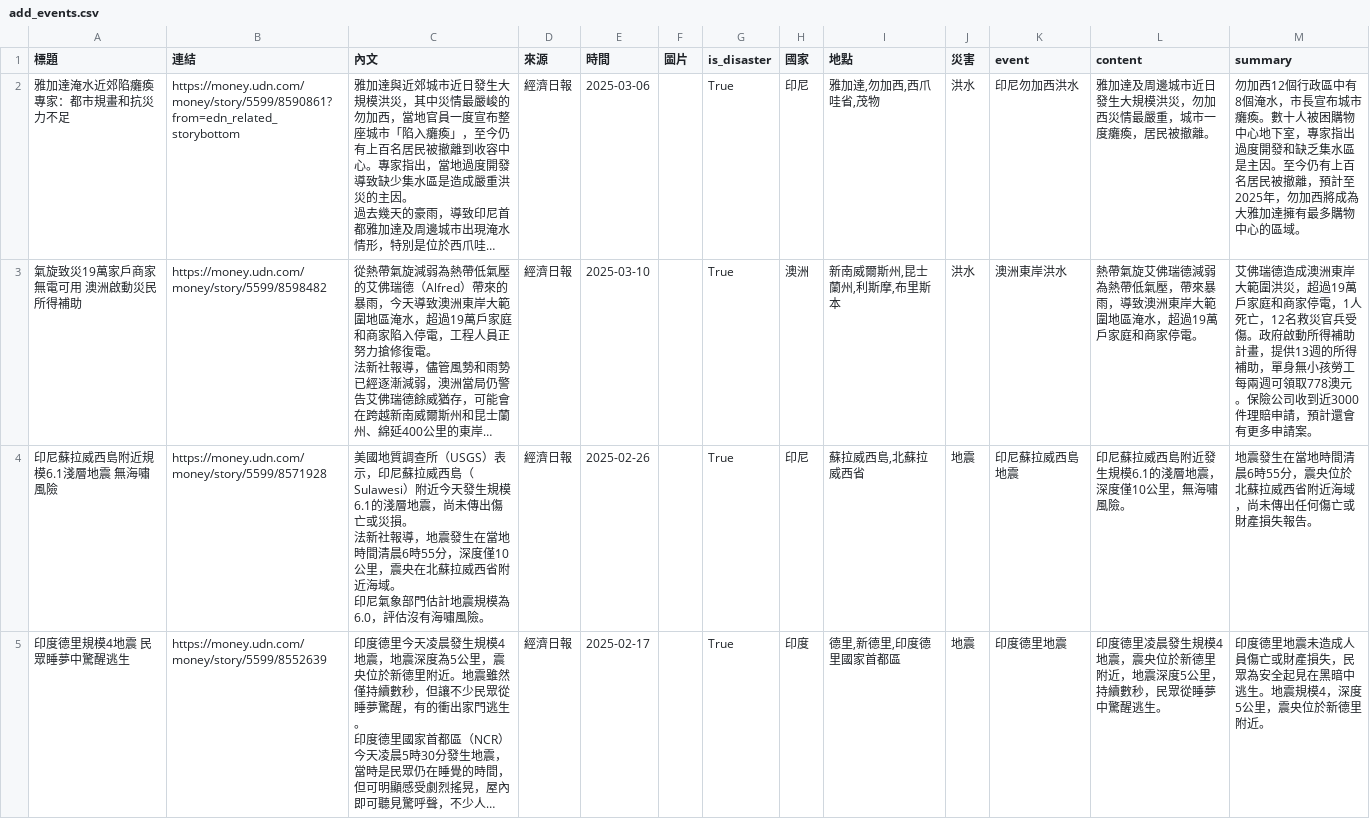
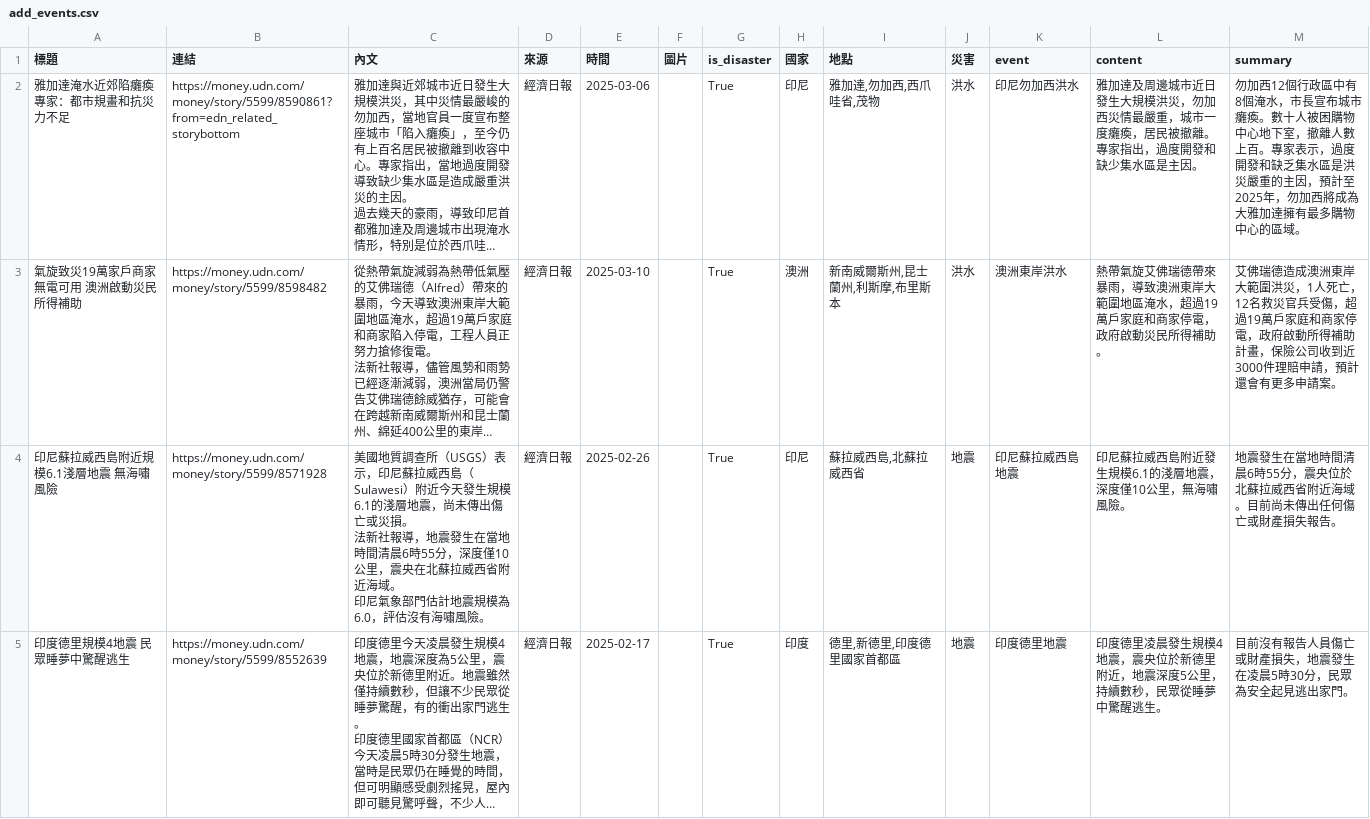
Before and after one commit to KGISGOOD/StarkLab, a CSV file: labweb/lab/add_events.csv, drawn as a sheet; only a part is shown; long unchanged cells end in …; the diff covers the shown part only; the diff names each change by its address in the sheet, - before the commit and + after, or states it on an @@ line.

```diff
--- a/labweb/lab/add_events.csv
+++ b/labweb/lab/add_events.csv
-L2 (content): …被撤離。
+L2 (content): …被撤離。專家指出，過度開發和缺少集水區是主因。
-M2 (summary): …地下室，專家指出過度開發和缺乏集水區是主因。至今仍有上百名居民被撤離，預計至…
+M2 (summary): …地下室，撤離人數上百。專家表示，過度開發和缺乏集水區是洪災嚴重的主因，預計至…
-L3 (content): …艾佛瑞德減弱為熱帶低氣壓，帶來暴雨，導致澳洲東岸大範圍地區淹水，超過19萬戶家庭和商家停電。
+L3 (content): …艾佛瑞德帶來暴雨，導致澳洲東岸大範圍地區淹水，超過19萬戶家庭和商家停電，政府啟動災民所得補助。
-M3 (summary): …圍洪災，超過19萬戶家庭和商家停電，1人死亡，12名救災官兵受傷。政府啟動所得補助計畫，提供13週的所得補助，單身無小孩勞工每兩週可領取778澳元。保險公司…
+M3 (summary): …圍洪災，1人死亡，12名救災官兵受傷，超過19萬戶家庭和商家停電，政府啟動所得補助計畫，保險公司…
-M4 (summary): …附近海域，尚未傳出…
+M4 (summary): …附近海域。目前尚未傳出…
-M5 (summary): 印度德里地震未造成人員傷亡或財產損失，民眾為安全起見在黑暗中逃生。地震規模4，深度5公里，震央位於新德里附近。
+M5 (summary): 目前沒有報告人員傷亡或財產損失，地震發生在凌晨5時30分，民眾為安全起見逃出家門。
```
Also changed, not shown: 6 edited cells elsewhere in this file, labweb/lab/add_locations.csv, labweb/lab/add_overview.csv, 4 other files.
